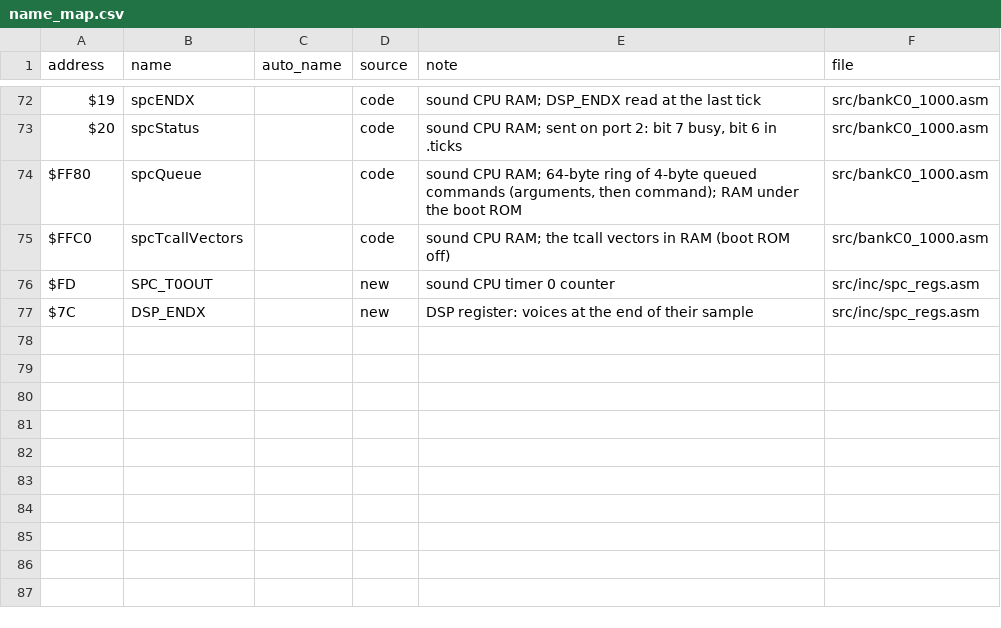
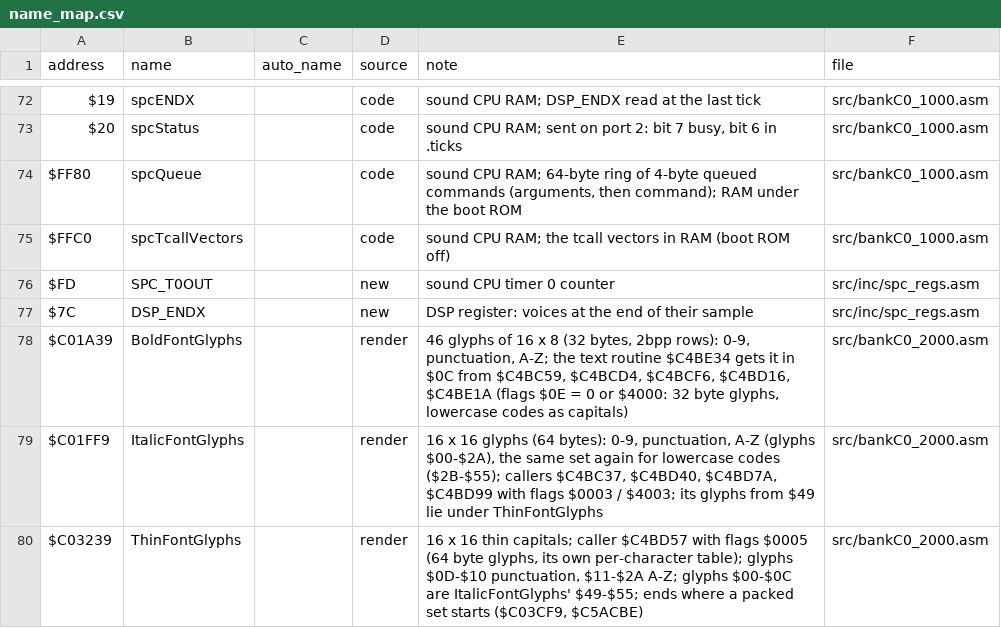
Before and after one commit to abdulahmad/NHL95SNES, a CSV file: docs/name_map.csv, drawn as a sheet; only a part is shown, gaps mark what is left out.

```diff
--- a/docs/name_map.csv
+++ b/docs/name_map.csv
@@ -77 +77,4 @@ $FD,SPC_T0OUT,,new,"sound CPU timer 0 counter",src/inc/spc_regs.asm
 $7C,DSP_ENDX,,new,"DSP register: voices at the end of their sample",src/inc/spc_regs.asm
+$C01A39,BoldFontGlyphs,,render,"46 glyphs of 16 x 8 (32 bytes, 2bpp rows): 0-9, punctuation, A-Z; the text routine $C4BE34 gets it in $0C from $C4BC59, $C4BCD4, $C4BCF6, $C4BD16, $C4BE1A (flags $0E = 0 or $4000: 32 byte glyphs, lowercase codes as capitals)",src/bankC0_2000.asm
+$C01FF9,ItalicFontGlyphs,,render,"16 x 16 glyphs (64 bytes): 0-9, punctuation, A-Z (glyphs $00-$2A), the same set again for lowercase codes ($2B-$55); callers $C4BC37, $C4BD40, $C4BD7A, $C4BD99 with flags $0003 / $4003; its glyphs from $49 lie under ThinFontGlyphs",src/bankC0_2000.asm
+$C03239,ThinFontGlyphs,,render,"16 x 16 thin capitals; caller $C4BD57 with flags $0005 (64 byte glyphs, its own per-character table); glyphs $0D-$10 punctuation, $11-$2A A-Z; glyphs $00-$0C are ItalicFontGlyphs' $49-$55; ends where a packed set starts ($C03CF9, $C5ACBE)",src/bankC0_2000.asm
```
Also changed, not shown: 6 other files.
